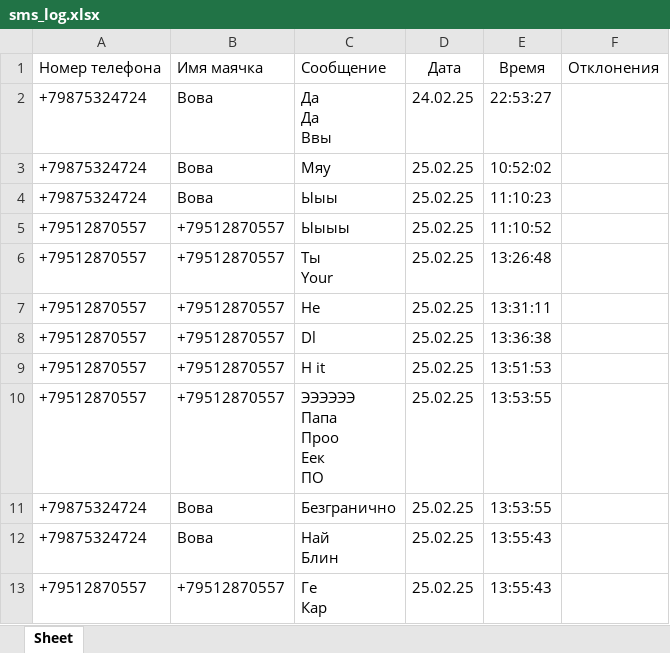
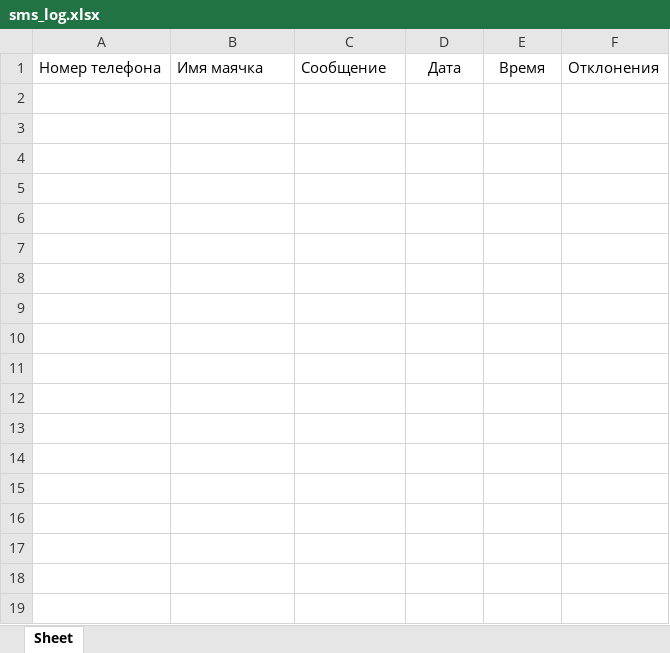
Before and after one commit to vlkardakov/SmsToolsWithPySide, an Excel workbook: Files/sms_log.xlsx, sheet Sheet, drawn as a sheet; only a part is shown; values as stored, in another font and other column widths than the file's, no borders; ↵ is a line break in a cell; the diff covers the shown part only; the diff names each change by its address in the sheet, - before the commit and + after, or states it on an @@ line.

```diff
--- a/Files/sms_log.xlsx (sheet Sheet)
+++ b/Files/sms_log.xlsx (sheet Sheet)
-row 2: +79875324724 | Вова | Да ↵ Да ↵ Ввы | 24.02.25 | 22:53:27
-row 3: +79875324724 | Вова | Мяу | 25.02.25 | 10:52:02
-row 4: +79875324724 | Вова | Ыыы | 25.02.25 | 11:10:23
-row 5: +79512870557 | +79512870557 | Ыыыы | 25.02.25 | 11:10:52
-row 6: +79512870557 | +79512870557 | Ты ↵ Your | 25.02.25 | 13:26:48
-row 7: +79512870557 | +79512870557 | He | 25.02.25 | 13:31:11
-row 8: +79512870557 | +79512870557 | Dl | 25.02.25 | 13:36:38
-row 9: +79512870557 | +79512870557 | H it | 25.02.25 | 13:51:53
-row 10: +79512870557 | +79512870557 | ЭЭЭЭЭЭ ↵ Папа ↵ Проо ↵ Еек ↵ ПО | 25.02.25 | 13:53:55
-row 11: +79875324724 | Вова | Безгранично | 25.02.25 | 13:53:55
-row 12: +79875324724 | Вова | Най ↵ Блин | 25.02.25 | 13:55:43
-row 13: +79512870557 | +79512870557 | Ге ↵ Кар | 25.02.25 | 13:55:43
```
Also changed, not shown: 12 removed rows elsewhere in this sheet, Files/contacts.xlsx, 11 other files.
